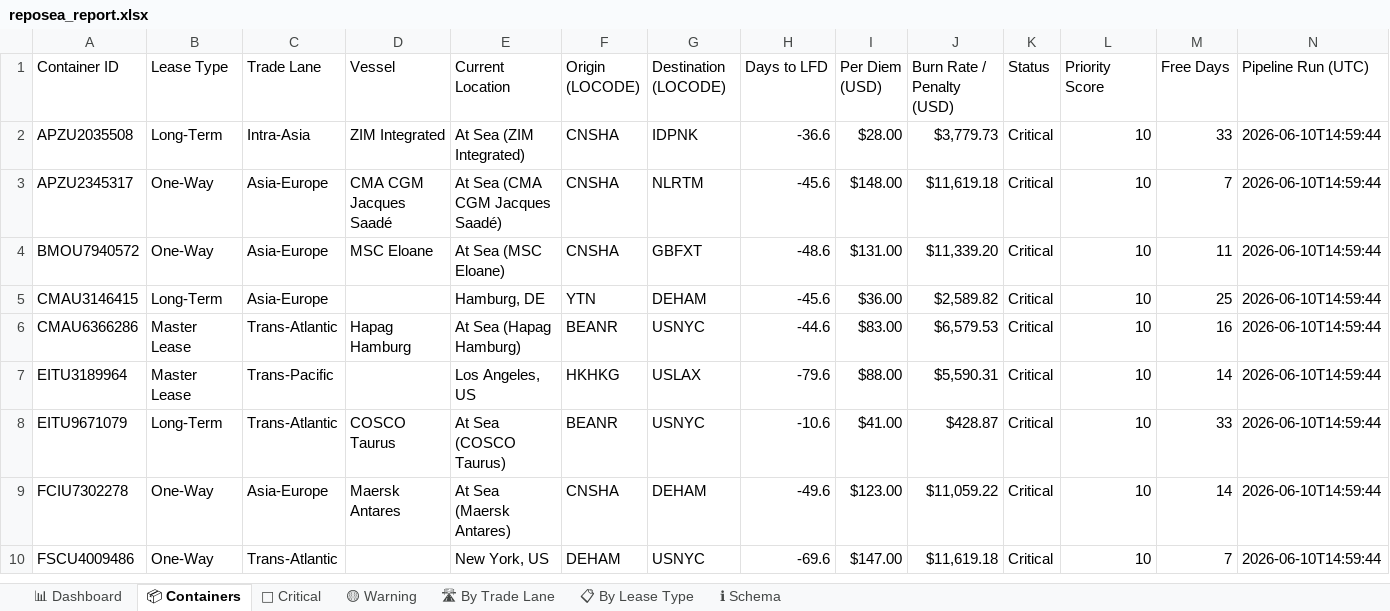
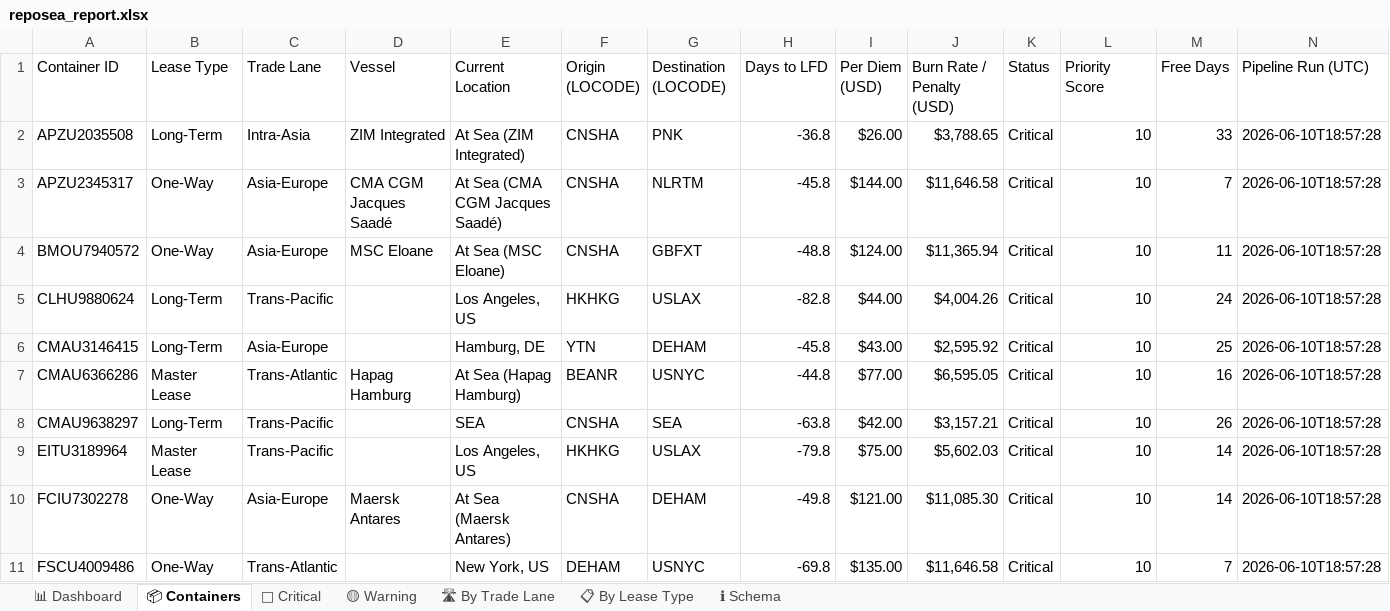
Before and after one commit to rahulmistry18/Reposea_container_optimizer, an Excel workbook: data/exports/reposea_report.xlsx, sheet 📦 Containers, drawn as a sheet; only a part is shown; values as stored, in another font and other column widths than the file's, no cell formats; table styles not drawn; removed rows and columns are numbered as before the commit, all else as after; the diff covers the shown part only; the diff names each change by its address in the sheet, - before the commit and + after, or states it on an @@ line.

Commit message:
chore(data): pipeline run 2026-06-10T10:57:29Z [skip ci]

```diff
--- a/data/exports/reposea_report.xlsx (sheet 📦 Containers)
+++ b/data/exports/reposea_report.xlsx (sheet 📦 Containers)
-G2 (Destination (LOCODE)): IDPNK
+G2 (Destination (LOCODE)): PNK
-H2 (Days to LFD): -36.6
+H2 (Days to LFD): -36.8
-I2 (Per Diem (USD)): $28.00
+I2 (Per Diem (USD)): $26.00
-J2 (Burn Rate / Penalty (USD)): $3,779.73
+J2 (Burn Rate / Penalty (USD)): $3,788.65
-N2:N4 (Pipeline Run (UTC)): 2026-06-10T14:59:44
+N2:N4 (Pipeline Run (UTC)): 2026-06-10T18:57:28
-H3 (Days to LFD): -45.6
+H3 (Days to LFD): -45.8
-I3 (Per Diem (USD)): $148.00
+I3 (Per Diem (USD)): $144.00
-J3 (Burn Rate / Penalty (USD)): $11,619.18
+J3 (Burn Rate / Penalty (USD)): $11,646.58
-H4 (Days to LFD): -48.6
+H4 (Days to LFD): -48.8
-I4 (Per Diem (USD)): $131.00
+I4 (Per Diem (USD)): $124.00
-J4 (Burn Rate / Penalty (USD)): $11,339.20
+J4 (Burn Rate / Penalty (USD)): $11,365.94
+row 5: CLHU9880624 | Long-Term | Trans-Pacific |  | Los Angeles, US | HKHKG | USLAX | -82.8 | $44.00 | $4,004.26 | Critical | 10 | 24 | 2026-06-10T18:57:28
-H6 (Days to LFD): -45.6
+H6 (Days to LFD): -45.8
-I6 (Per Diem (USD)): $36.00
+I6 (Per Diem (USD)): $43.00
-J6 (Burn Rate / Penalty (USD)): $2,589.82
+J6 (Burn Rate / Penalty (USD)): $2,595.92
-N6:N7 (Pipeline Run (UTC)): 2026-06-10T14:59:44
+N6:N7 (Pipeline Run (UTC)): 2026-06-10T18:57:28
-H7 (Days to LFD): -44.6
+H7 (Days to LFD): -44.8
-I7 (Per Diem (USD)): $83.00
+I7 (Per Diem (USD)): $77.00
-J7 (Burn Rate / Penalty (USD)): $6,579.53
+J7 (Burn Rate / Penalty (USD)): $6,595.05
+row 8: CMAU9638297 | Long-Term | Trans-Pacific |  | SEA | CNSHA | SEA | -63.8 | $42.00 | $3,157.21 | Critical | 10 | 26 | 2026-06-10T18:57:28
-H9 (Days to LFD): -79.6
+H9 (Days to LFD): -79.8
-I9 (Per Diem (USD)): $88.00
+I9 (Per Diem (USD)): $75.00
-J9 (Burn Rate / Penalty (USD)): $5,590.31
+J9 (Burn Rate / Penalty (USD)): $5,602.03
-N9 (Pipeline Run (UTC)): 2026-06-10T14:59:44
+N9 (Pipeline Run (UTC)): 2026-06-10T18:57:28
-row 8: EITU9671079 | Long-Term | Trans-Atlantic | COSCO Taurus | At Sea (COSCO Taurus) | BEANR | USNYC | -10.6 | $41.00 | $428.87 | Critical | 10 | 33 | 2026-06-10T14:59:44
-H10 (Days to LFD): -49.6
+H10 (Days to LFD): -49.8
-I10 (Per Diem (USD)): $123.00
+I10 (Per Diem (USD)): $121.00
-J10 (Burn Rate / Penalty (USD)): $11,059.22
+J10 (Burn Rate / Penalty (USD)): $11,085.30
-N10:N11 (Pipeline Run (UTC)): 2026-06-10T14:59:44
+N10:N11 (Pipeline Run (UTC)): 2026-06-10T18:57:28
-H11 (Days to LFD): -69.6
+H11 (Days to LFD): -69.8
-I11 (Per Diem (USD)): $147.00
+I11 (Per Diem (USD)): $135.00
-J11 (Burn Rate / Penalty (USD)): $11,619.18
+J11 (Burn Rate / Penalty (USD)): $11,646.58
```
Also changed, not shown: 12 added rows, 13 removed rows and 56 edited cells elsewhere in this sheet, sheet 🔴 Critical, sheet 🛣 By Trade Lane, sheet 📊 Dashboard, sheet 📋 By Lease Type, cell formats, 7 other files.
